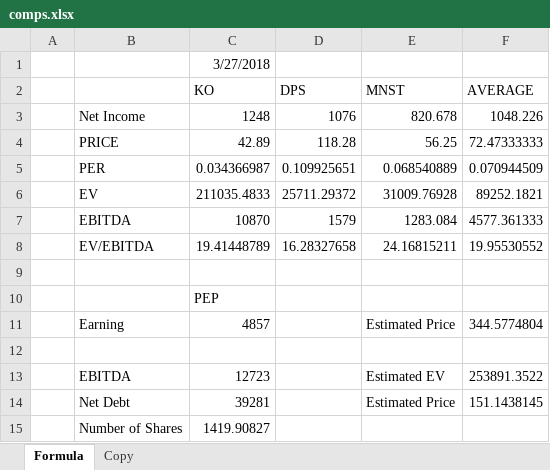
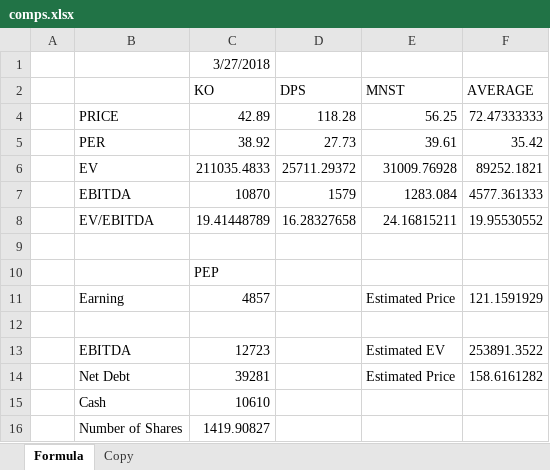
Before and after one commit to wbpark91/FIN521, an Excel workbook: Homework/MIL/comps.xlsx, sheet Formula, drawn as a sheet; values as stored, in another font and other column widths than the file's, no borders; removed rows and columns are numbered as before the commit, all else as after; the diff names each change by its address in the sheet, - before the commit and + after, or states it on an @@ line.

```diff
--- a/Homework/MIL/comps.xlsx (sheet Formula)
+++ b/Homework/MIL/comps.xlsx (sheet Formula)
@@ row 3 hidden:  | Net Income | 1248 | 1076 | 820.678 | 1048.226 @@
-row 5:  | PER | 0.034366987 | 0.109925651 | 0.068540889 | 0.070944509
+row 5:  | PER | 38.92 | 27.73 | 39.61 | 35.42
-F11 (AVERAGE): 344.5774804
+F11 (AVERAGE): 121.1591929
-F14 (AVERAGE): 151.1438145
+F14 (AVERAGE): 158.6161282
+row 15:  | Cash | 10610
```
Also changed, not shown: sheet Copy, formulas that keep their value, 7 other files.
